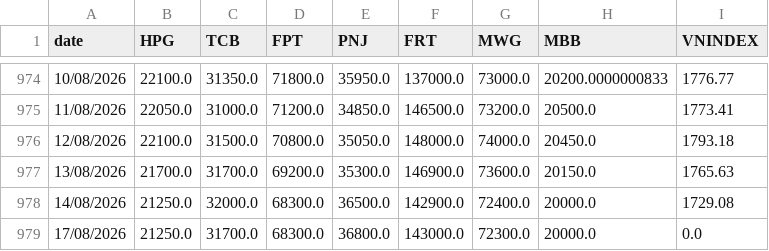
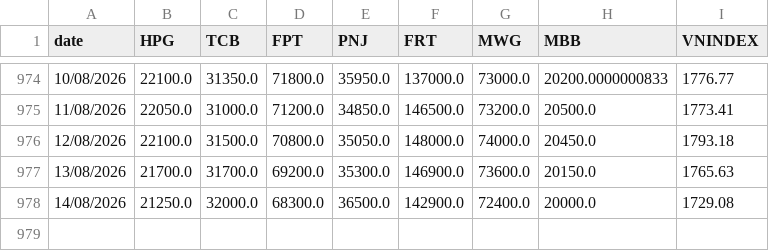
Before and after one commit to nhavan110/P, a CSV file: data/price_history.csv, drawn as a sheet; only a part is shown, gaps mark what is left out; the diff names each change by its address in the sheet, - before the commit and + after, or states it on an @@ line.

Commit message:
Update price_history.csv

```diff
--- a/data/price_history.csv
+++ b/data/price_history.csv
-row 979: 17/08/2026 | 21250.0 | 31700.0 | 68300.0 | 36800.0 | 143000.0 | 72300.0 | 20000.0 | 0.0
```
